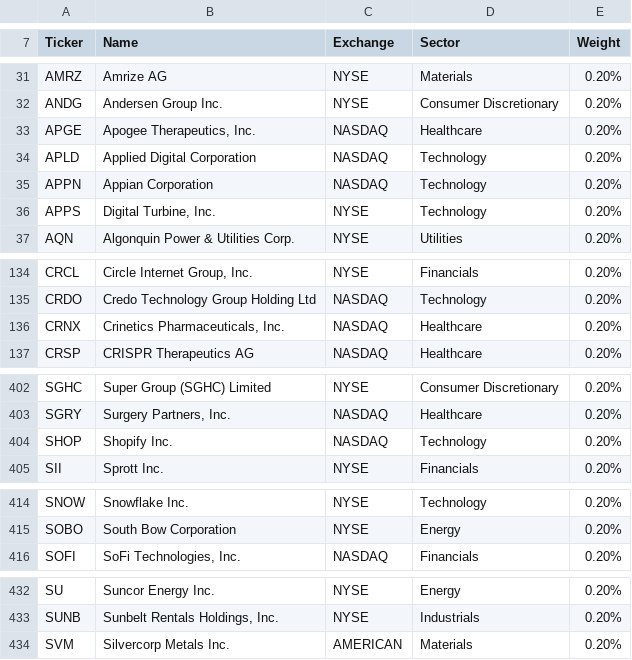
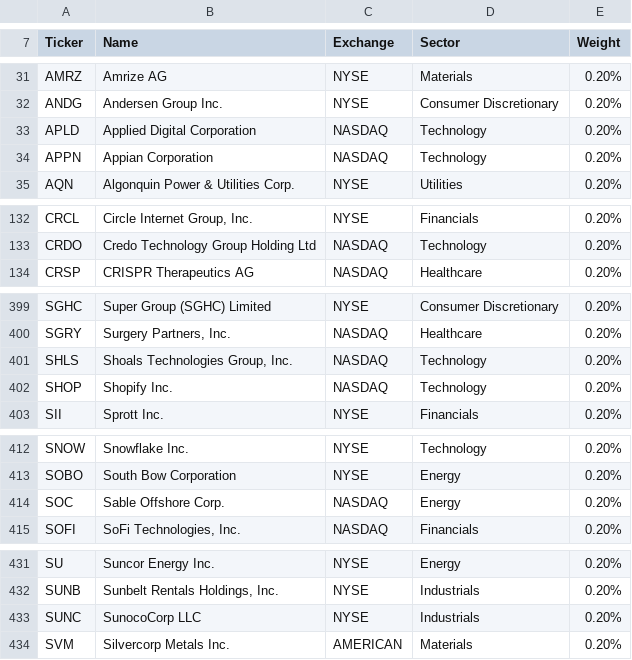
Before and after one commit to lunarodas/arandkei-500, a CSV file: data/constituents.csv, drawn as a sheet; only a part is shown, gaps mark what is left out; removed rows and columns are numbered as before the commit, all else as after; the diff names each change by its address in the sheet, - before the commit and + after, or states it on an @@ line.

Commit message:
Update constituents.csv
APGE and CRNX acquired by S&P 500 members [prev]

```diff
--- a/data/constituents.csv
+++ b/data/constituents.csv
-row 33: APGE | Apogee Therapeutics, Inc. | NASDAQ | Healthcare | 0.20%
-row 36: APPS | Digital Turbine, Inc. | NYSE | Technology | 0.20%
-row 136: CRNX | Crinetics Pharmaceuticals, Inc. | NASDAQ | Healthcare | 0.20%
+row 401: SHLS | Shoals Technologies Group, Inc. | NASDAQ | Technology | 0.20%
+row 414: SOC | Sable Offshore Corp. | NASDAQ | Energy | 0.20%
+row 433: SUNC | SunocoCorp LLC | NYSE | Industrials | 0.20%
```
